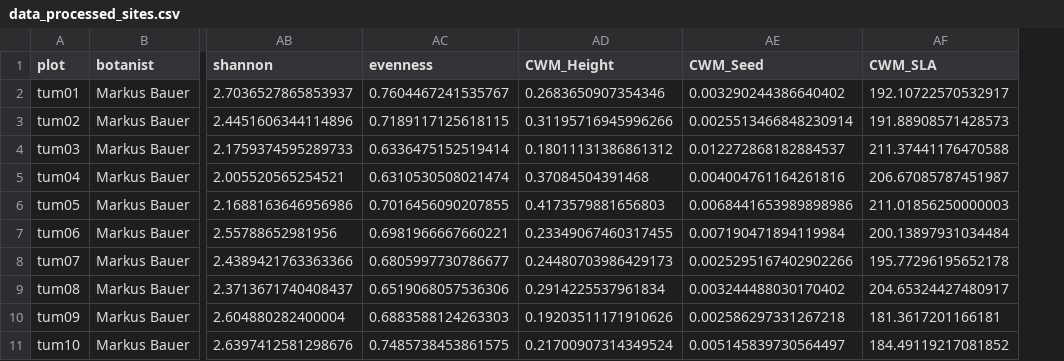
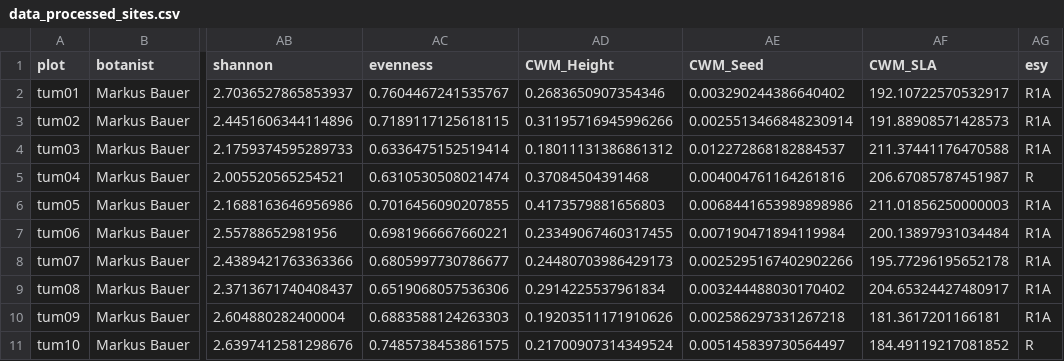
Before and after one commit to markus1bauer/2025_garchinger_heide_restoration, a CSV file: data/processed/data_processed_sites.csv, drawn as a sheet; only a part is shown, gaps mark what is left out; the diff names each change by its address in the sheet, - before the commit and + after, or states it on an @@ line.

```diff
--- a/data/processed/data_processed_sites.csv
+++ b/data/processed/data_processed_sites.csv
+column AG (esy), rows 2-11: R1A | R1A | R1A | R | R1A | R1A | R1A | R1A | R1A | R
```
Also changed, not shown: 1 other file.
